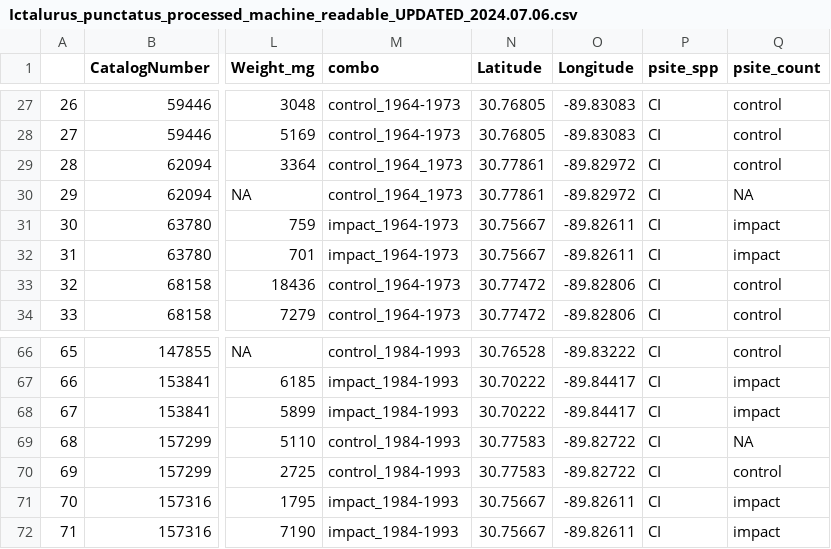
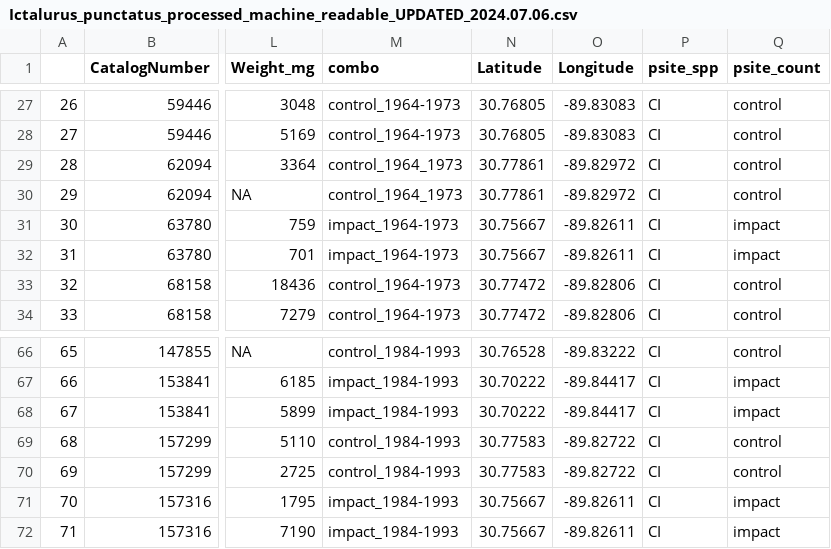
Before and after one commit to wood-lab/TUBRI, a CSV file: data/processed/Ictalurus_punctatus_processed_machine_readable_UPDATED_2024.07.06.csv, drawn as a sheet; only a part is shown, gaps mark what is left out; the diff names each change by its address in the sheet, - before the commit and + after, or states it on an @@ line.

```diff
--- a/data/processed/Ictalurus_punctatus_processed_machine_readable_UPDATED_2024.07.06.csv
+++ b/data/processed/Ictalurus_punctatus_processed_machine_readable_UPDATED_2024.07.06.csv
-Q30 (psite_count): NA
+Q30 (psite_count): control
-Q69 (psite_count): NA
+Q69 (psite_count): control
```
Also changed, not shown: 1 other file.
